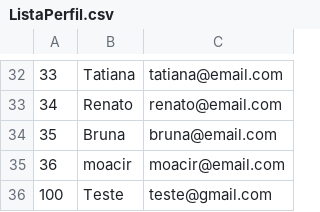
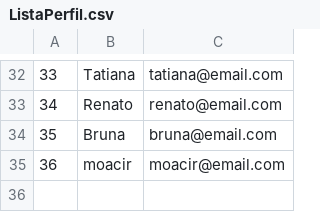
Before and after one commit to moacirescorcio/Ex09_Poo-master, a CSV file: src/data/ListaPerfil.csv, drawn as a sheet; only a part is shown, gaps mark what is left out.

```diff
--- a/src/data/ListaPerfil.csv
+++ b/src/data/ListaPerfil.csv
@@ -35,2 +35 @@
 36;moacir;moacir@email.com
-100;Teste;teste@gmail.com
```
Also changed, not shown: src/data/ListaPostagens.csv, 1 other file.
